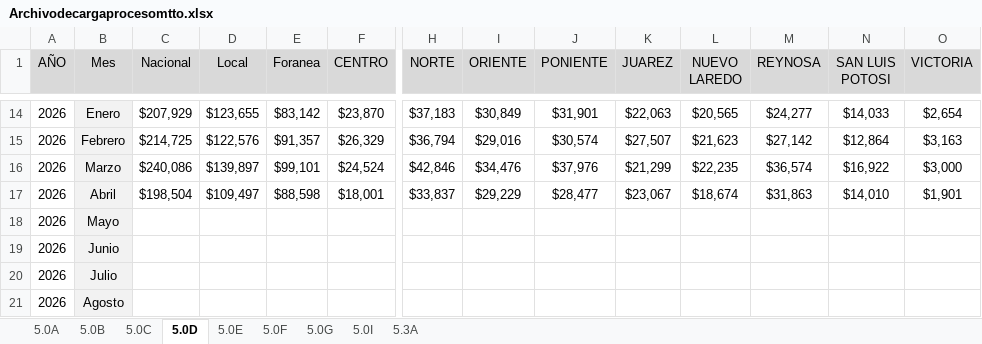
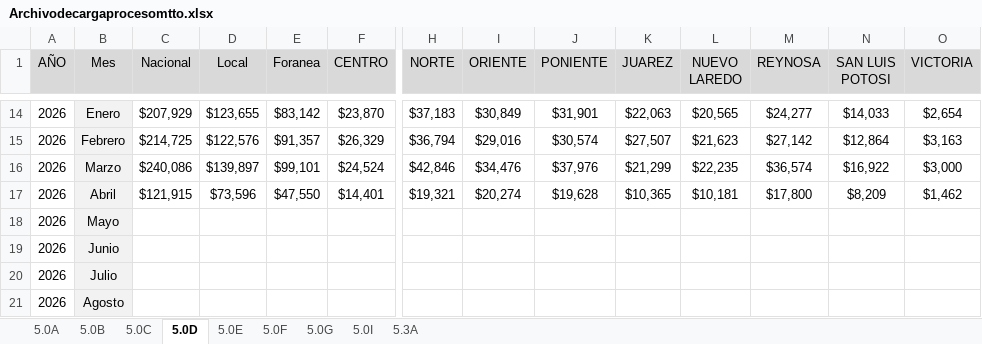
Before and after one commit to EDSALAS15/30-Nuevos-Indicadores, an Excel workbook: Archivodecargaprocesomtto.xlsx, sheet 5.0D, drawn as a sheet; only a part is shown, gaps mark what is left out; values as stored, in another font and other column widths than the file's, no borders; removed rows and columns are numbered as before the commit, all else as after; rows hold the shown columns only; the diff names each change by its address in the sheet, - before the commit and + after, or states it on an @@ line.

```diff
--- a/Archivodecargaprocesomtto.xlsx (sheet 5.0D)
+++ b/Archivodecargaprocesomtto.xlsx (sheet 5.0D)
-row 17: 2026 | Abril | $198,504 | $109,497 | $88,598 | $18,001 | $33,837 | $29,229 | $28,477 | $23,067 | $18,674 | $31,863 | $14,010 | $1,901
+row 17: 2026 | Abril | $121,915 | $73,596 | $47,550 | $14,401 | $19,321 | $20,274 | $19,628 | $10,365 | $10,181 | $17,800 | $8,209 | $1,462
```
Also changed, not shown: sheet 5.0F, sheet 5.0B, sheet 5.0E, sheet 5.0C, sheet 5.0A.
